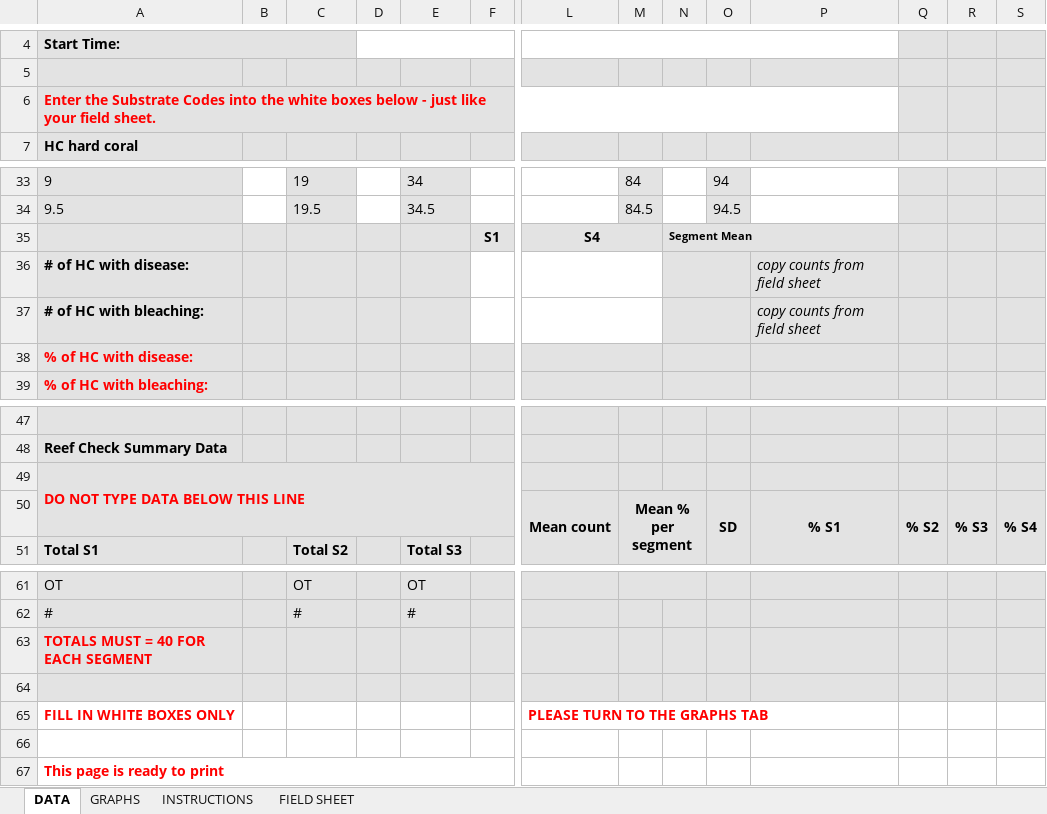
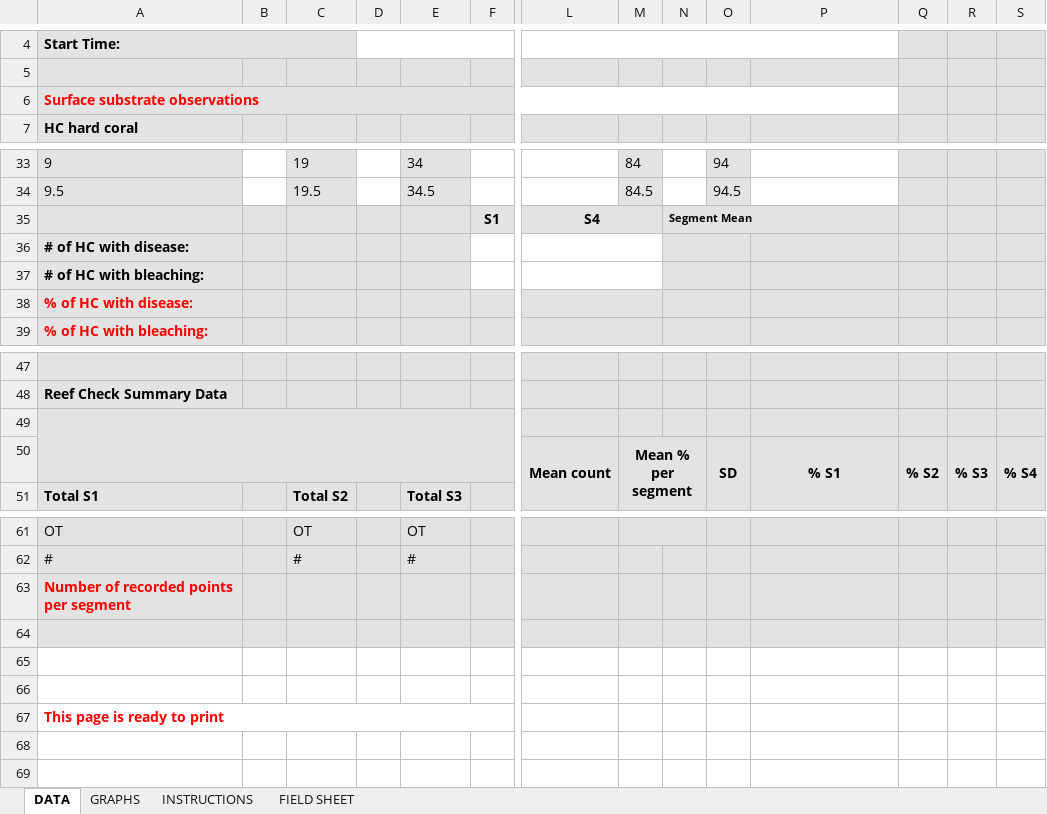
Before and after one commit to e-info-taiwan/coast-monitoring, an Excel workbook: internal/report/templates/field-line.xlsx, sheet DATA, drawn as a sheet; only a part is shown, gaps mark what is left out; values as stored, in another font and other column widths than the file's, no borders; rows hold the shown columns only; the diff names each change by its address in the sheet, - before the commit and + after, or states it on an @@ line.

```diff
--- a/internal/report/templates/field-line.xlsx (sheet DATA)
+++ b/internal/report/templates/field-line.xlsx (sheet DATA)
-A6: Enter the Substrate Codes into the white boxes below - just like your field sheet.
+A6: Surface substrate observations
-P36:P37: copy counts from field sheet
+P36:P37: (empty)
-A49: DO NOT TYPE DATA BELOW THIS LINE
+A49: (empty)
-A63: TOTALS MUST = 40 FOR EACH SEGMENT
+A63: Number of recorded points per segment
-row 65: FILL IN WHITE BOXES ONLY |  |  |  |  |  | PLEASE TURN TO THE GRAPHS TAB
+row 65: (empty)
```
Also changed, not shown: sheet INSTRUCTIONS, sheet GRAPHS, internal/report/templates/belt.xlsx, internal/report/templates/field-belt.xlsx, 15 other files.
